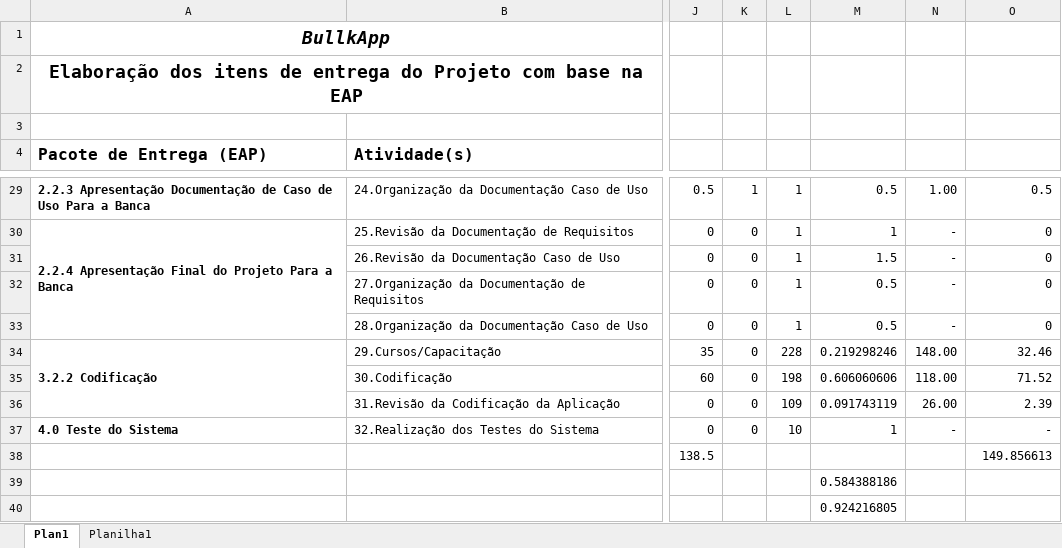
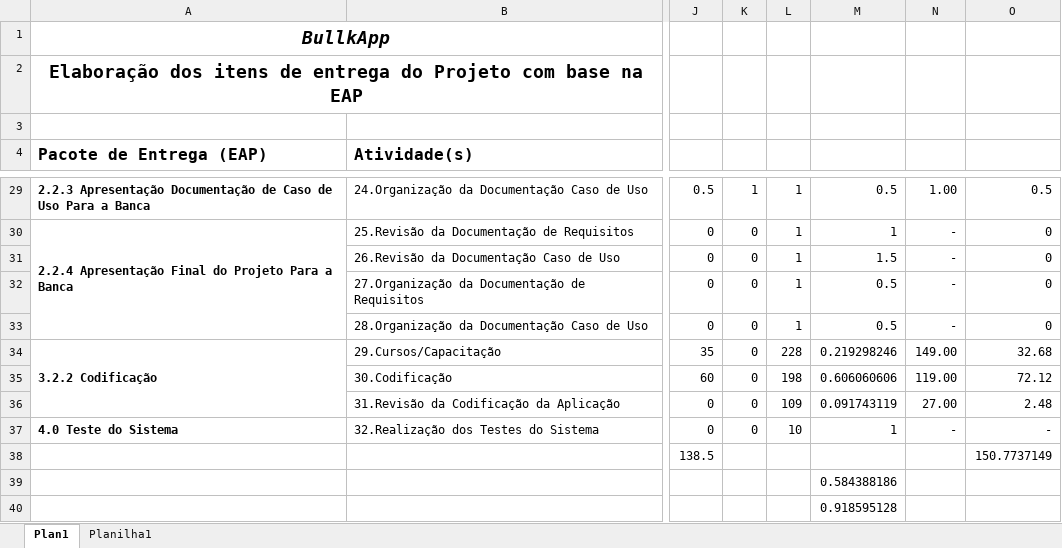
Before and after one commit to LeooaLMEIDA/ProjetoIntegrador, an Excel workbook: gestao_projetos/Métricas do Projeto.xlsx, sheet Plan1, drawn as a sheet; only a part is shown, gaps mark what is left out; values as stored, in another font and other column widths than the file's, no borders; the diff names each change by its address in the sheet, - before the commit and + after, or states it on an @@ line.

Commit message:
atualização arquivo

```diff
--- a/gestao_projetos/Métricas do Projeto.xlsx (sheet Plan1)
+++ b/gestao_projetos/Métricas do Projeto.xlsx (sheet Plan1)
-N34: 148.00
+N34: 149.00
-O34: 32.46
+O34: 32.68
-N35: 118.00
+N35: 119.00
-O35: 71.52
+O35: 72.12
-N36: 26.00
+N36: 27.00
-O36: 2.39
+O36: 2.48
-O38: 149.856613
+O38: 150.7737149
-M40: 0.924216805
+M40: 0.918595128
```
Also changed, not shown: sheet Planilha1, formulas that keep their value.
